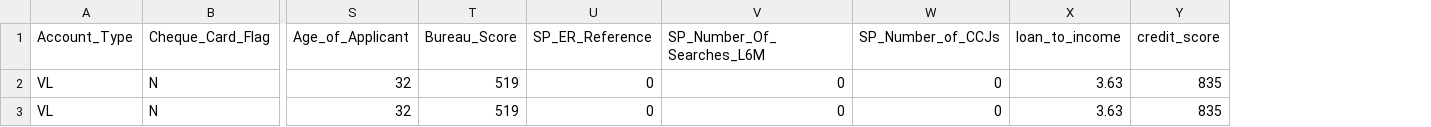
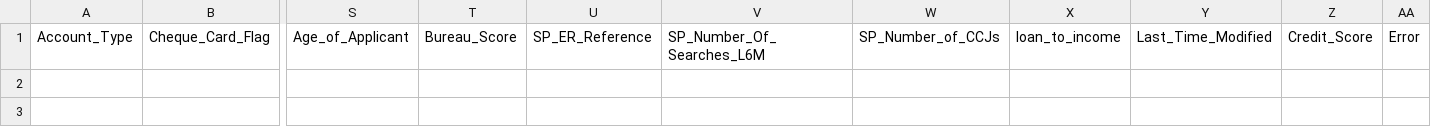
Before and after one commit to DesislavaIT/MyCS, a CSV file: src/main/Output files/SingleCheck_Results.csv, drawn as a sheet; only a part is shown, gaps mark what is left out; removed rows and columns are numbered as before the commit, all else as after; rows hold the shown columns only; the diff names each change by its address in the sheet, - before the commit and + after, or states it on an @@ line.

```diff
--- a/src/main/Output files/SingleCheck_Results.csv
+++ b/src/main/Output files/SingleCheck_Results.csv
-column Y, row 1: credit_score
+column Y, row 1: Last_Time_Modified
+column Z, row 1: Credit_Score
+column AA, row 1: Error
-row 2: VL | N | 32 | 519 | 0 | 0 | 0 | 3.63 | 835
-row 3: VL | N | 32 | 519 | 0 | 0 | 0 | 3.63 | 835
```
Also changed, not shown: src/main/Input files/ExperianWorkshopTestData.csv, 28 other files.
